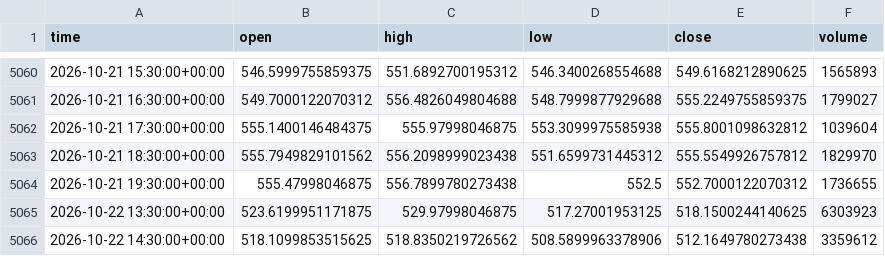
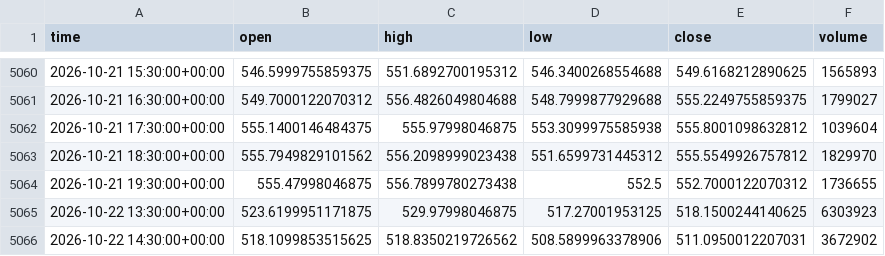
Before and after one commit to jaysantmyer-spec/ai-trader, a CSV file: data/bars/AMD.csv, drawn as a sheet; only a part is shown, gaps mark what is left out.

```diff
--- a/data/bars/AMD.csv
+++ b/data/bars/AMD.csv
@@ -5065,2 +5065,2 @@ time,open,high,low,close,volume
 2026-10-22 13:30:00+00:00,523.6199951171875,529.97998046875,517.27001953125,518.1500244140625,6303923
-2026-10-22 14:30:00+00:00,518.1099853515625,518.8350219726562,508.5899963378906,512.1649780273438,3359612
+2026-10-22 14:30:00+00:00,518.1099853515625,518.8350219726562,508.5899963378906,511.0950012207031,3672902
```
Also changed, not shown: data/bars/AAPL.csv, data/bars/META.csv, 15 other files.
